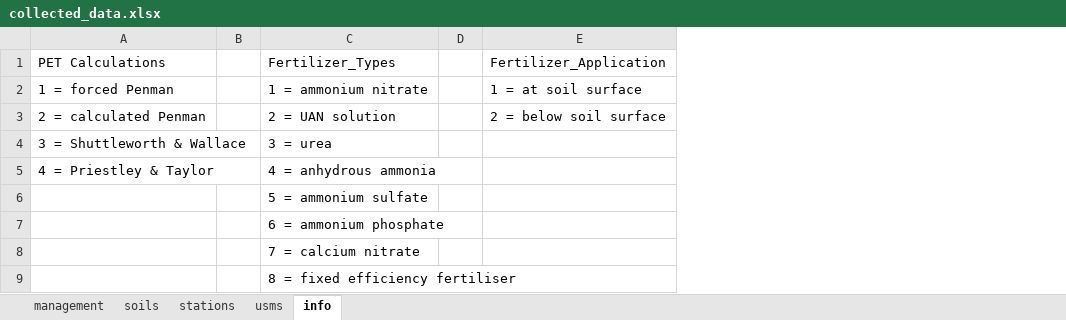
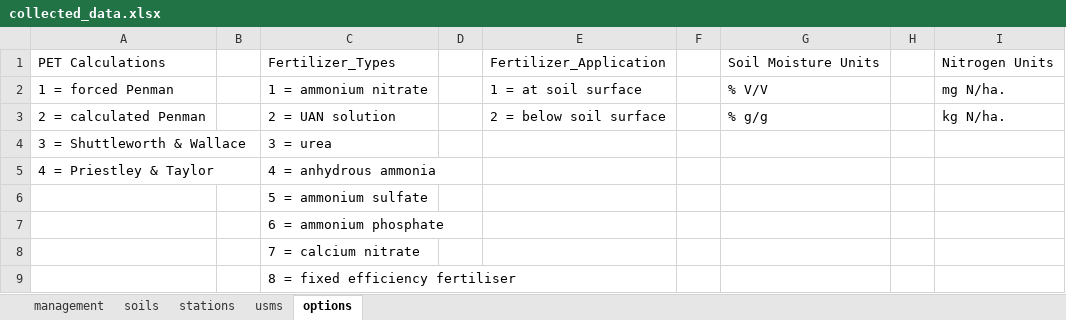
Before and after one commit to marpols/mkSTICSfiles, an Excel workbook: files/Templates/collected_data.xlsx, sheet options, drawn as a sheet; values as stored, in another font and other column widths than the file's, no borders; table styles not drawn; the diff names each change by its address in the sheet, - before the commit and + after, or states it on an @@ line.

```diff
--- a/files/Templates/collected_data.xlsx (sheet options)
+++ b/files/Templates/collected_data.xlsx (sheet options)
-sheet tab: info
+sheet tab: options
+column F, empty
+column G, rows 1-3: Soil Moisture Units | % V/V | % g/g
+column H, empty
+column I, rows 1-3: Nitrogen Units | mg N/ha. | kg N/ha.
```
Also changed, not shown: sheet soils, 5 other files.
